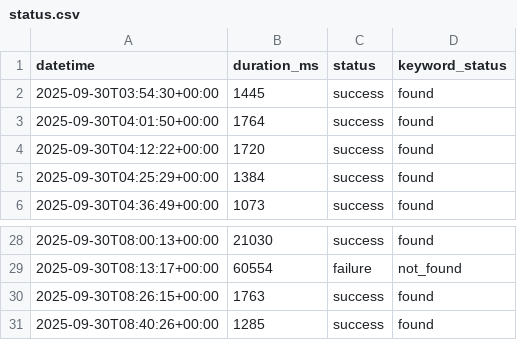
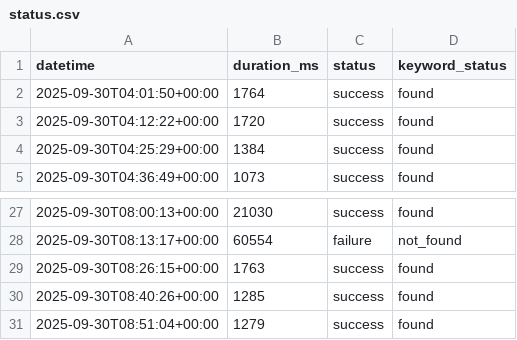
Before and after one commit to OWASP-BLT/OWASP-BLT-Website-Monitor, a CSV file: status.csv, drawn as a sheet; only a part is shown, gaps mark what is left out; removed rows and columns are numbered as before the commit, all else as after; the diff names each change by its address in the sheet, - before the commit and + after, or states it on an @@ line.

```diff
--- a/status.csv
+++ b/status.csv
-row 2: 2025-09-30T03:54:30+00:00 | 1445 | success | found
+row 31: 2025-09-30T08:51:04+00:00 | 1279 | success | found
```
Also changed, not shown: 1 other file.
